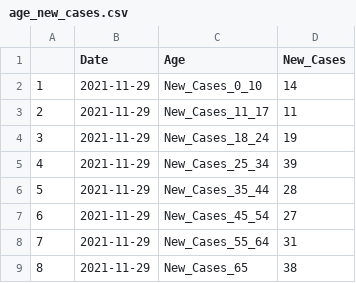
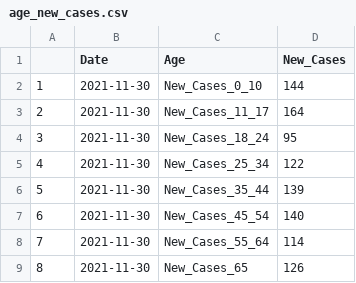
Before and after one commit to Arkansascovid/Main, a CSV file: Demographics/age_new_cases.csv, drawn as a sheet.

```diff
--- a/Demographics/age_new_cases.csv
+++ b/Demographics/age_new_cases.csv
@@ -1,9 +1,9 @@
 "","Date","Age","New_Cases"
-"1","2021-11-29","New_Cases_0_10",14
-"2","2021-11-29","New_Cases_11_17",11
-"3","2021-11-29","New_Cases_18_24",19
-"4","2021-11-29","New_Cases_25_34",39
-"5","2021-11-29","New_Cases_35_44",28
-"6","2021-11-29","New_Cases_45_54",27
-"7","2021-11-29","New_Cases_55_64",31
-"8","2021-11-29","New_Cases_65",38
+"1","2021-11-30","New_Cases_0_10",144
+"2","2021-11-30","New_Cases_11_17",164
+"3","2021-11-30","New_Cases_18_24",95
+"4","2021-11-30","New_Cases_25_34",122
+"5","2021-11-30","New_Cases_35_44",139
+"6","2021-11-30","New_Cases_45_54",140
+"7","2021-11-30","New_Cases_55_64",114
+"8","2021-11-30","New_Cases_65",126
```
Also changed, not shown: Demographics/age_new_cases_deaths.csv, Demographics/age_new_deaths.csv, 10 other files.
